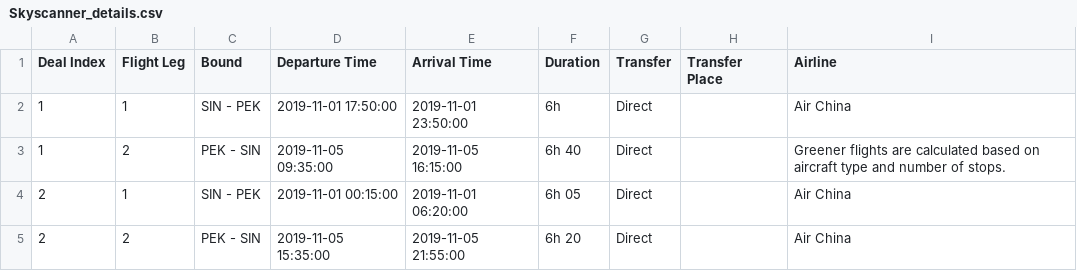
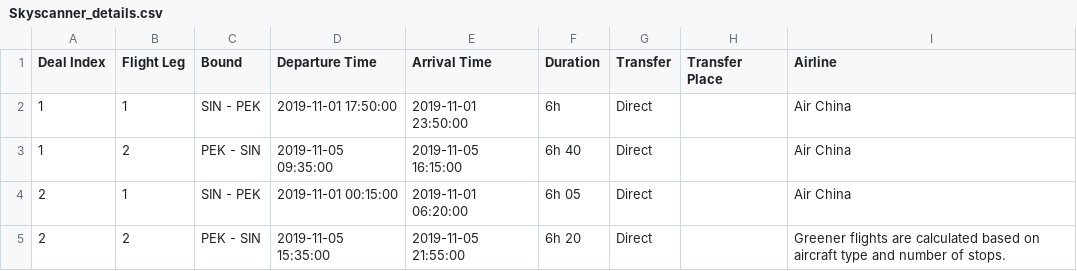
Before and after one commit to gabyngsp/IPA-CA1-FlightsAssistant, a CSV file: Skyscanner_details.csv, drawn as a sheet.

```diff
--- a/Skyscanner_details.csv
+++ b/Skyscanner_details.csv
@@ -2,4 +2,4 @@ Deal Index,Flight Leg,Bound,Departure Time,Arrival Time,Duration,Transfer,Transf
 1,1,SIN - PEK,2019-11-01 17:50:00,2019-11-01 23:50:00,6h,Direct,,Air China
-1,2,PEK - SIN,2019-11-05 09:35:00,2019-11-05 16:15:00,6h 40,Direct,,Greener flights are calculated based on aircraft type and number of stops.
+1,2,PEK - SIN,2019-11-05 09:35:00,2019-11-05 16:15:00,6h 40,Direct,,Air China
 2,1,SIN - PEK,2019-11-01 00:15:00,2019-11-01 06:20:00,6h 05,Direct,,Air China
-2,2,PEK - SIN,2019-11-05 15:35:00,2019-11-05 21:55:00,6h 20,Direct,,Air China
+2,2,PEK - SIN,2019-11-05 15:35:00,2019-11-05 21:55:00,6h 20,Direct,,Greener flights are calculated based on aircraft type and number of stops.
```
Also changed, not shown: Skyscanner_main.csv, 4 other files.
